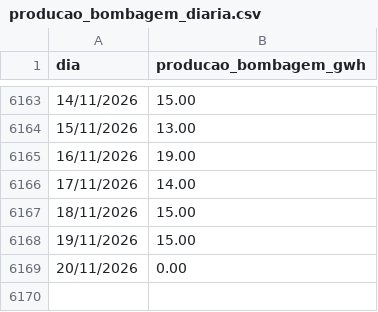
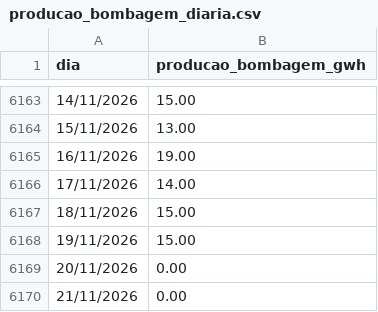
Before and after one commit to tiagofelicia/dados-energia, a CSV file: data/producao/producao_bombagem_diaria.csv, drawn as a sheet; only a part is shown, gaps mark what is left out.

```diff
--- a/data/producao/producao_bombagem_diaria.csv
+++ b/data/producao/producao_bombagem_diaria.csv
@@ -6169 +6169,2 @@ dia,producao_bombagem_gwh
 20/11/2026,0.00
+21/11/2026,0.00
```
Also changed, not shown: 2 other files.
